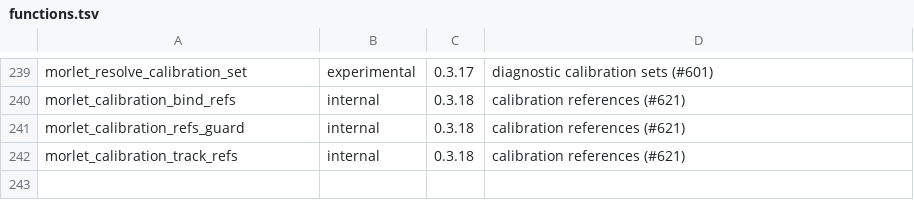
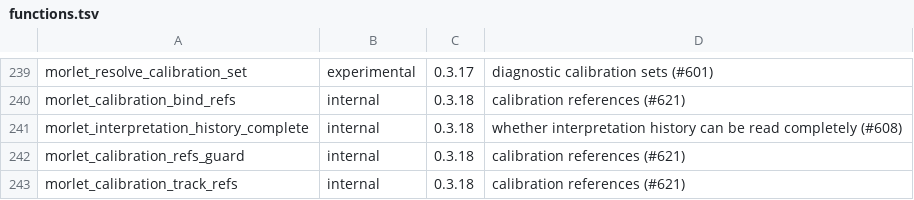
Before and after one commit to merkhet-io/morletdb, a TSV file: extensions/pg_morlet/api/functions.tsv, drawn as a sheet; only a part is shown, gaps mark what is left out; the diff names each change by its address in the sheet, - before the commit and + after, or states it on an @@ line.

```diff
--- a/extensions/pg_morlet/api/functions.tsv
+++ b/extensions/pg_morlet/api/functions.tsv
+row 241: morlet_interpretation_history_complete | internal | 0.3.18 | whether interpretation history can be read completely (#608)
```
Also changed, not shown: 13 other files.
